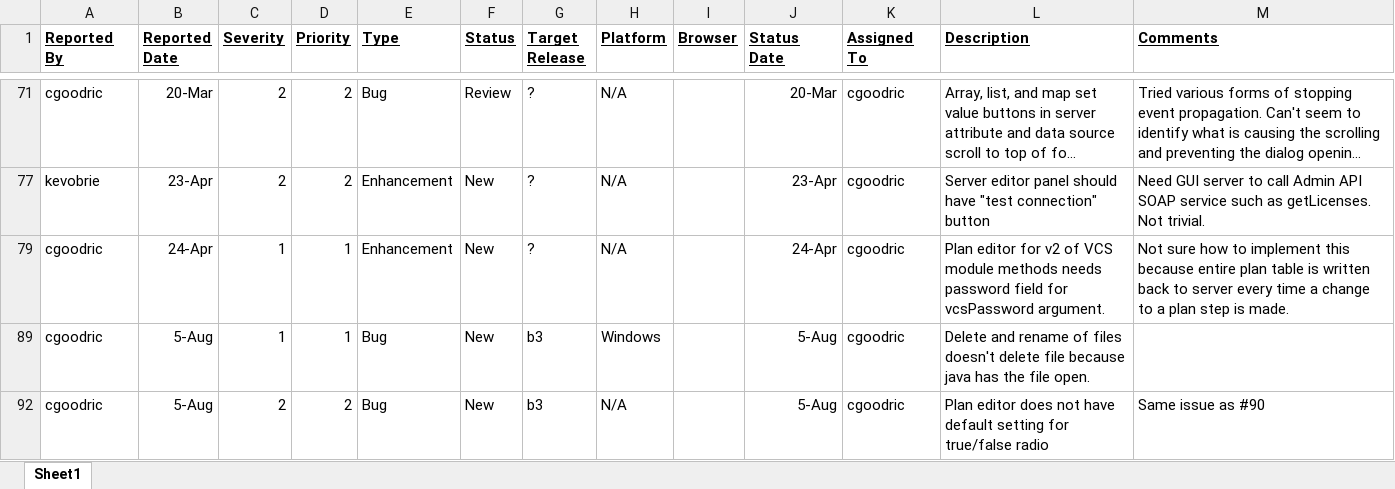
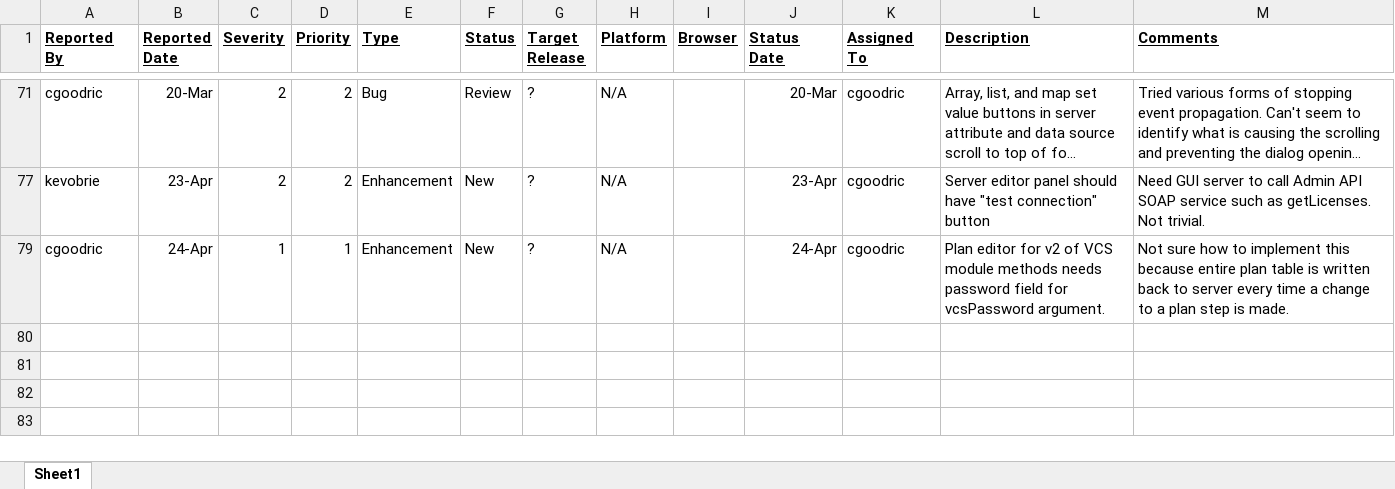
Before and after one commit to cgoodric/PDToolGUI, an Excel workbook: docs/pdtoolgui_bug_list.xlsx, sheet Sheet1, drawn as a sheet; only a part is shown, gaps mark what is left out; long unchanged cells end in …; values as stored, in another font and other column widths than the file's, no borders; conditional formats not drawn; the diff names each change by its address in the sheet, - before the commit and + after, or states it on an @@ line.

```diff
--- a/docs/pdtoolgui_bug_list.xlsx (sheet Sheet1)
+++ b/docs/pdtoolgui_bug_list.xlsx (sheet Sheet1)
-row 89: cgoodric | 5-Aug | 1 | 1 | Bug | New | b3 | Windows |  | 5-Aug | cgoodric | Delete and rename of files doesn't delete file because java has the file open.
-row 92: cgoodric | 5-Aug | 2 | 2 | Bug | New | b3 | N/A |  | 5-Aug | cgoodric | Plan editor does not have default setting for true/false radio | Same issue as #90
```
Also changed, not shown: hidden cells, 42 other files.
